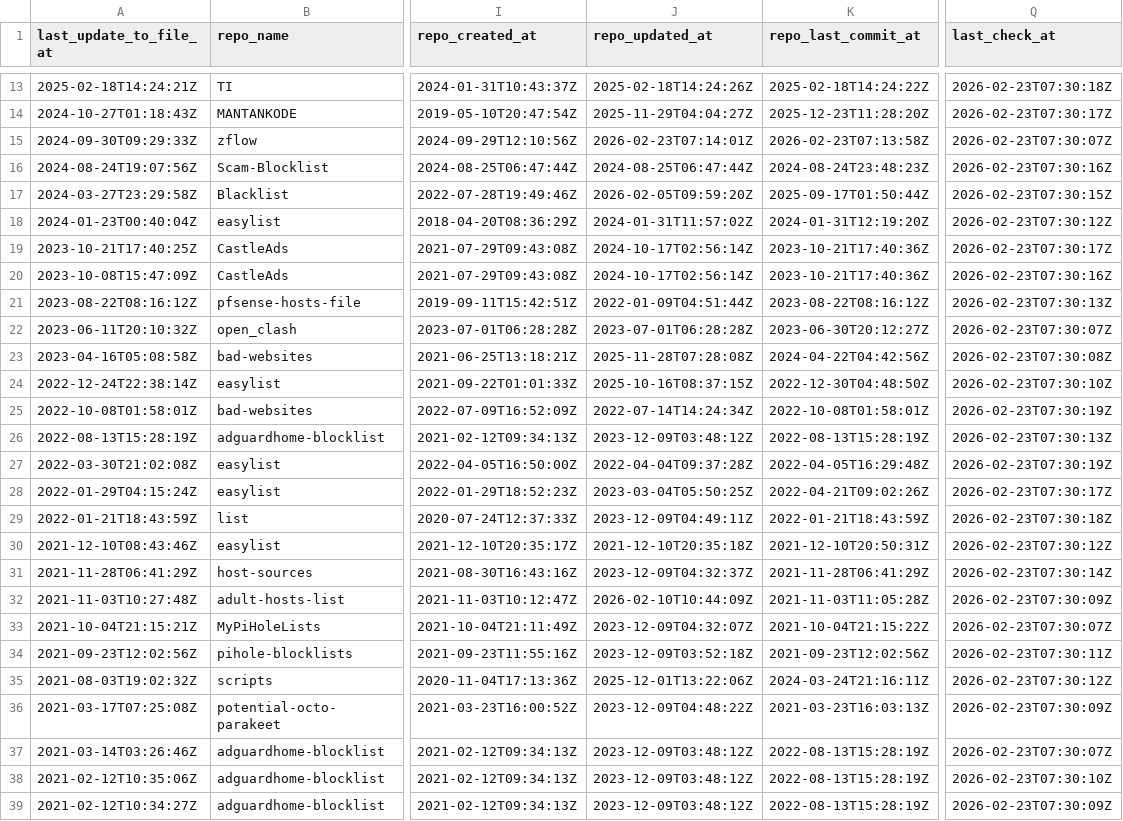
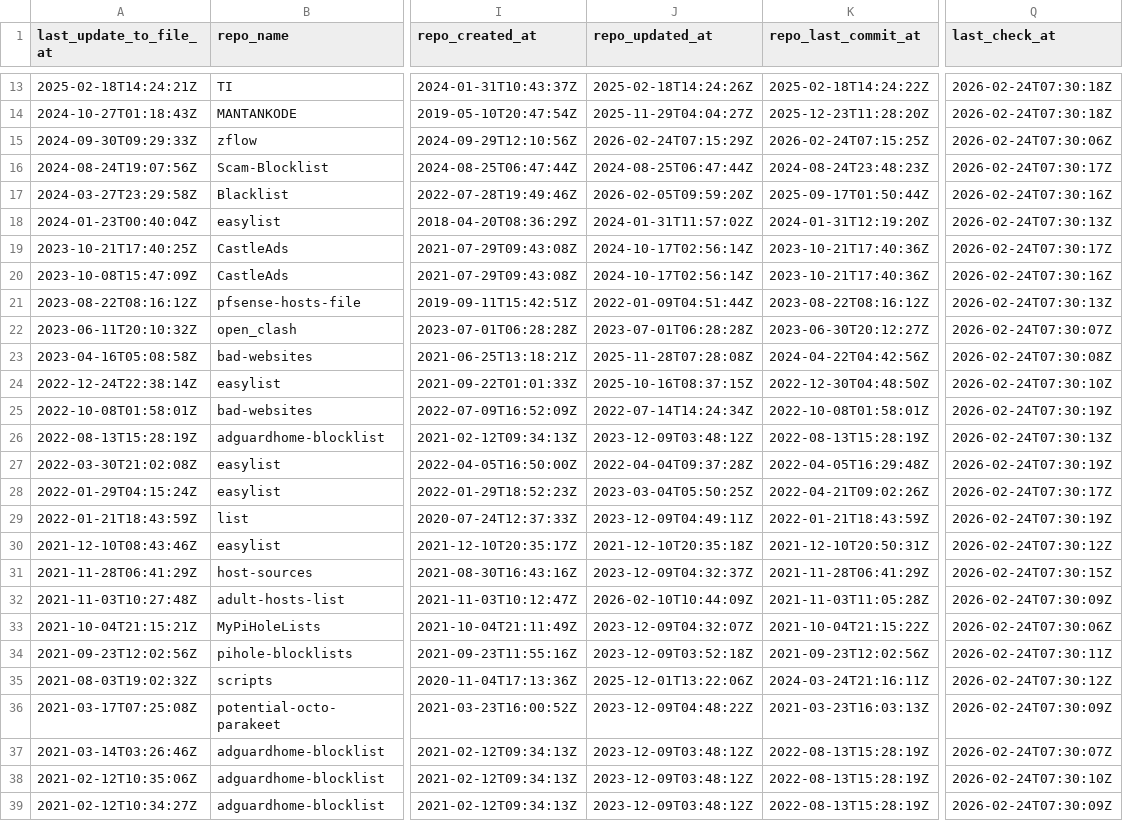
Before and after one commit to omkar861856/porn-domains, a CSV file: blacklist/bl-sources.csv, drawn as a sheet; only a part is shown, gaps mark what is left out; the diff covers the shown part only; the diff names each change by its address in the sheet, - before the commit and + after, or states it on an @@ line.

```diff
--- a/blacklist/bl-sources.csv
+++ b/blacklist/bl-sources.csv
-Q13 (last_check_at): 2026-02-23T07:30:18Z
+Q13 (last_check_at): 2026-02-24T07:30:18Z
-Q14 (last_check_at): 2026-02-23T07:30:17Z
+Q14 (last_check_at): 2026-02-24T07:30:18Z
-J15 (repo_updated_at): 2026-02-23T07:14:01Z
+J15 (repo_updated_at): 2026-02-24T07:15:29Z
-K15 (repo_last_commit_at): 2026-02-23T07:13:58Z
+K15 (repo_last_commit_at): 2026-02-24T07:15:25Z
-Q15 (last_check_at): 2026-02-23T07:30:07Z
+Q15 (last_check_at): 2026-02-24T07:30:06Z
-Q16 (last_check_at): 2026-02-23T07:30:16Z
+Q16 (last_check_at): 2026-02-24T07:30:17Z
-Q17 (last_check_at): 2026-02-23T07:30:15Z
+Q17 (last_check_at): 2026-02-24T07:30:16Z
-Q18 (last_check_at): 2026-02-23T07:30:12Z
+Q18 (last_check_at): 2026-02-24T07:30:13Z
-Q19 (last_check_at): 2026-02-23T07:30:17Z
+Q19 (last_check_at): 2026-02-24T07:30:17Z
-Q20 (last_check_at): 2026-02-23T07:30:16Z
+Q20 (last_check_at): 2026-02-24T07:30:16Z
-Q21 (last_check_at): 2026-02-23T07:30:13Z
+Q21 (last_check_at): 2026-02-24T07:30:13Z
-Q22 (last_check_at): 2026-02-23T07:30:07Z
+Q22 (last_check_at): 2026-02-24T07:30:07Z
-Q23 (last_check_at): 2026-02-23T07:30:08Z
+Q23 (last_check_at): 2026-02-24T07:30:08Z
-Q24 (last_check_at): 2026-02-23T07:30:10Z
+Q24 (last_check_at): 2026-02-24T07:30:10Z
-Q25 (last_check_at): 2026-02-23T07:30:19Z
+Q25 (last_check_at): 2026-02-24T07:30:19Z
-Q26 (last_check_at): 2026-02-23T07:30:13Z
+Q26 (last_check_at): 2026-02-24T07:30:13Z
-Q27 (last_check_at): 2026-02-23T07:30:19Z
+Q27 (last_check_at): 2026-02-24T07:30:19Z
-Q28 (last_check_at): 2026-02-23T07:30:17Z
+Q28 (last_check_at): 2026-02-24T07:30:17Z
-Q29 (last_check_at): 2026-02-23T07:30:18Z
+Q29 (last_check_at): 2026-02-24T07:30:19Z
-Q30 (last_check_at): 2026-02-23T07:30:12Z
+Q30 (last_check_at): 2026-02-24T07:30:12Z
-Q31 (last_check_at): 2026-02-23T07:30:14Z
+Q31 (last_check_at): 2026-02-24T07:30:15Z
-Q32 (last_check_at): 2026-02-23T07:30:09Z
+Q32 (last_check_at): 2026-02-24T07:30:09Z
-Q33 (last_check_at): 2026-02-23T07:30:07Z
+Q33 (last_check_at): 2026-02-24T07:30:06Z
-Q34 (last_check_at): 2026-02-23T07:30:11Z
+Q34 (last_check_at): 2026-02-24T07:30:11Z
-Q35 (last_check_at): 2026-02-23T07:30:12Z
+Q35 (last_check_at): 2026-02-24T07:30:12Z
-Q36 (last_check_at): 2026-02-23T07:30:09Z
+Q36 (last_check_at): 2026-02-24T07:30:09Z
-Q37 (last_check_at): 2026-02-23T07:30:07Z
+Q37 (last_check_at): 2026-02-24T07:30:07Z
-Q38 (last_check_at): 2026-02-23T07:30:10Z
+Q38 (last_check_at): 2026-02-24T07:30:10Z
-Q39 (last_check_at): 2026-02-23T07:30:09Z
+Q39 (last_check_at): 2026-02-24T07:30:09Z
```
Also changed, not shown: 39 edited cells elsewhere in this file.
